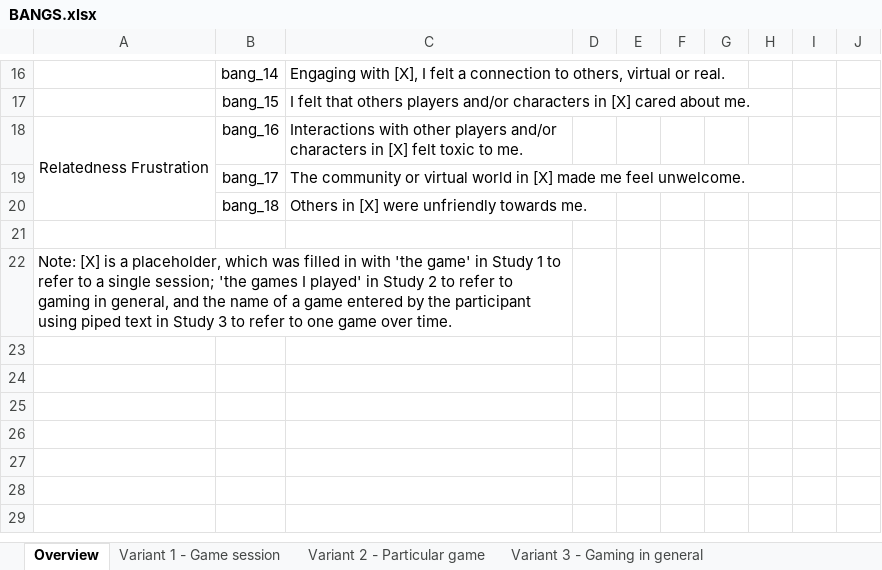
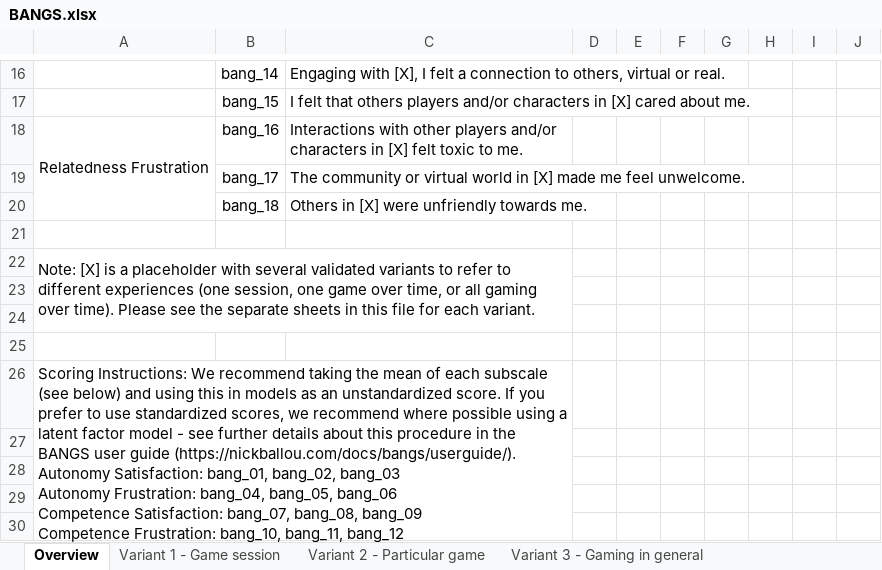
Before and after one commit to nballou/nickballousite, an Excel workbook: static/files/BANGS.xlsx, sheet Overview, drawn as a sheet; only a part is shown, gaps mark what is left out; values as stored, in another font and other column widths than the file's, no borders; ↵ is a line break in a cell; the diff covers the shown part only; the diff names each change by its address in the sheet, - before the commit and + after, or states it on an @@ line.

Commit message:
update BANGS about

```diff
--- a/static/files/BANGS.xlsx (sheet Overview)
+++ b/static/files/BANGS.xlsx (sheet Overview)
-A22: …is a placeholder, which was filled in with 'the game' in Study 1 to refer to a single session; 'the games I played' in Study 2 to refer to gaming in general, and the name of a game entered by the participant using piped text in Study 3 to refer to one game over time.
+A22: …is a placeholder with several validated variants to refer to different experiences (one session, one game over time, or all gaming over time). Please see the separate sheets in this file for each variant.
+row 23: (empty)
+row 24: (empty)
+row 25: (empty)
+row 26: Scoring Instructions: We recommend taking the mean of each subscale (see below) and using this in models as an unstandardized score. If you prefer to use standardized scores, we recommend where possible using a latent factor model - see further details about this procedure in the BANGS user guide (https://nickballou.com/docs/bangs/userguide/). ↵ Autonomy Satisfaction: bang_01, bang_02, bang_03 ↵ Autonomy Frustration: bang_04, bang_05, bang_06 ↵ Competence Satisfaction: bang_07, bang_08, bang_09 ↵ Competence Frustration: bang_10, bang_11, bang_12 ↵ Relatedness Satisfaction: bang_13, bang_14, bang_15 ↵ Relatedness Frustration: bang_16, bang_17, bang_18
+row 27: (empty)
+row 28: (empty)
+row 29: (empty)
+row 30: (empty)
```
Also changed, not shown: 9 added rows elsewhere in this sheet, 1 other file.
